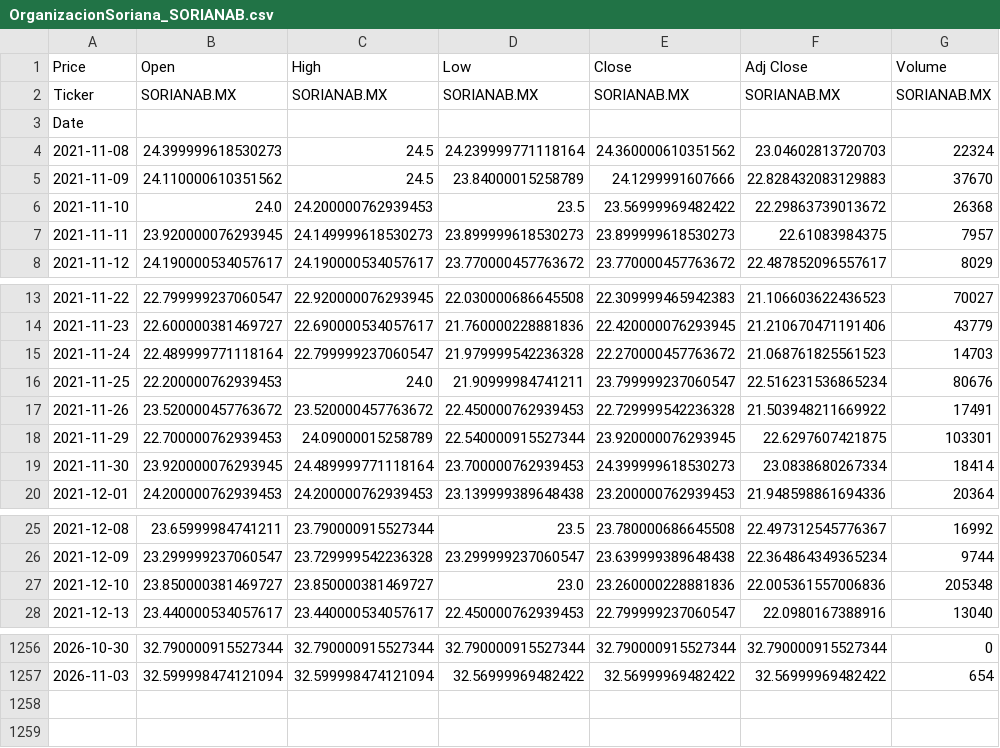
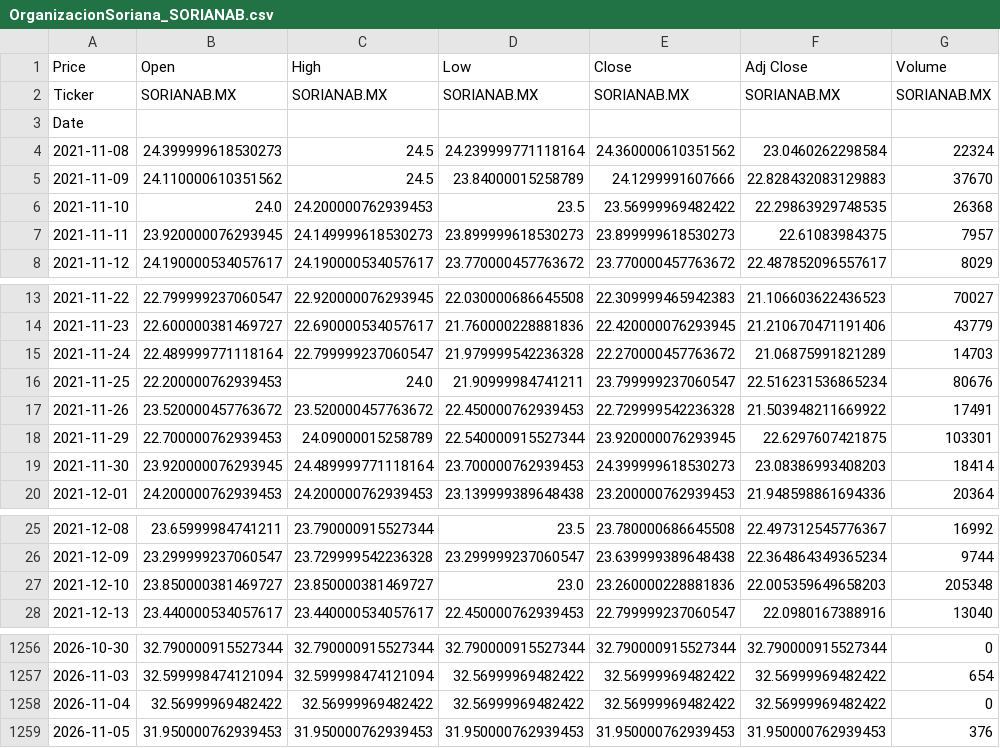
Before and after one commit to Mmito24/Finance_Analysis, a CSV file: datos_bmv/OrganizacionSoriana_SORIANAB.csv, drawn as a sheet; only a part is shown, gaps mark what is left out.

```diff
--- a/datos_bmv/OrganizacionSoriana_SORIANAB.csv
+++ b/datos_bmv/OrganizacionSoriana_SORIANAB.csv
@@ -3,5 +3,5 @@ Ticker,SORIANAB.MX,SORIANAB.MX,SORIANAB.MX,SORIANAB.MX,SORIANAB.MX,SORIANAB.MX
 Date,,,,,,
-2021-11-08,24.399999618530273,24.5,24.239999771118164,24.360000610351562,23.04602813720703,22324
+2021-11-08,24.399999618530273,24.5,24.239999771118164,24.360000610351562,23.0460262298584,22324
 2021-11-09,24.110000610351562,24.5,23.84000015258789,24.1299991607666,22.828432083129883,37670
-2021-11-10,24.0,24.200000762939453,23.5,23.56999969482422,22.29863739013672,26368
+2021-11-10,24.0,24.200000762939453,23.5,23.56999969482422,22.29863929748535,26368
 2021-11-11,23.920000076293945,24.149999618530273,23.899999618530273,23.899999618530273,22.61083984375,7957
@@ -14,3 +14,3 @@ Date,,,,,,
 2021-11-23,22.600000381469727,22.690000534057617,21.760000228881836,22.420000076293945,21.210670471191406,43779
-2021-11-24,22.489999771118164,22.799999237060547,21.979999542236328,22.270000457763672,21.068761825561523,14703
+2021-11-24,22.489999771118164,22.799999237060547,21.979999542236328,22.270000457763672,21.06875991821289,14703
 2021-11-25,22.200000762939453,24.0,21.90999984741211,23.799999237060547,22.516231536865234,80676
@@ -18,3 +18,3 @@ Date,,,,,,
 2021-11-29,22.700000762939453,24.09000015258789,22.540000915527344,23.920000076293945,22.6297607421875,103301
-2021-11-30,23.920000076293945,24.489999771118164,23.700000762939453,24.399999618530273,23.0838680267334,18414
+2021-11-30,23.920000076293945,24.489999771118164,23.700000762939453,24.399999618530273,23.08386993408203,18414
 2021-12-01,24.200000762939453,24.200000762939453,23.139999389648438,23.200000762939453,21.948598861694336,20364
@@ -26,3 +26,3 @@ Date,,,,,,
 2021-12-09,23.299999237060547,23.729999542236328,23.299999237060547,23.639999389648438,22.364864349365234,9744
-2021-12-10,23.850000381469727,23.850000381469727,23.0,23.260000228881836,22.005361557006836,205348
+2021-12-10,23.850000381469727,23.850000381469727,23.0,23.260000228881836,22.005359649658203,205348
 2021-12-13,23.440000534057617,23.440000534057617,22.450000762939453,22.799999237060547,22.0980167388916,13040
@@ -1257 +1257,3 @@ Date,,,,,,
 2026-11-03,32.599998474121094,32.599998474121094,32.56999969482422,32.56999969482422,32.56999969482422,654
+2026-11-04,32.56999969482422,32.56999969482422,32.56999969482422,32.56999969482422,32.56999969482422,0
+2026-11-05,31.950000762939453,31.950000762939453,31.950000762939453,31.950000762939453,31.950000762939453,376
```
Also changed, not shown: datos_bmv/CorporacionInmobiliariaVesta_VESTA.csv, datos_bmv/Gigante_GIGANTE.csv, 45 other files.
